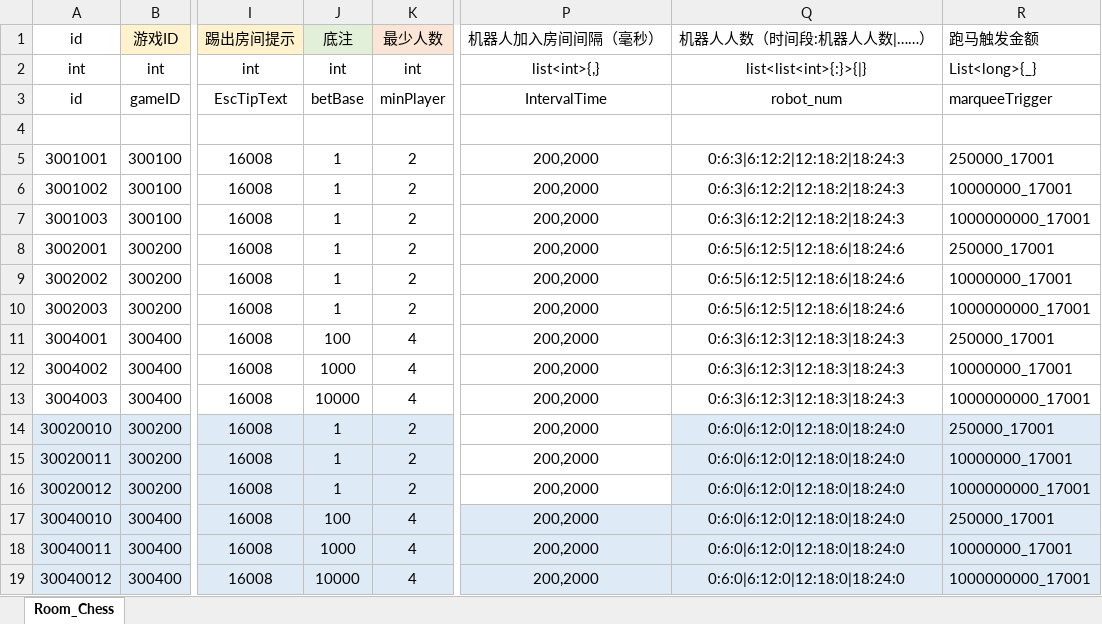
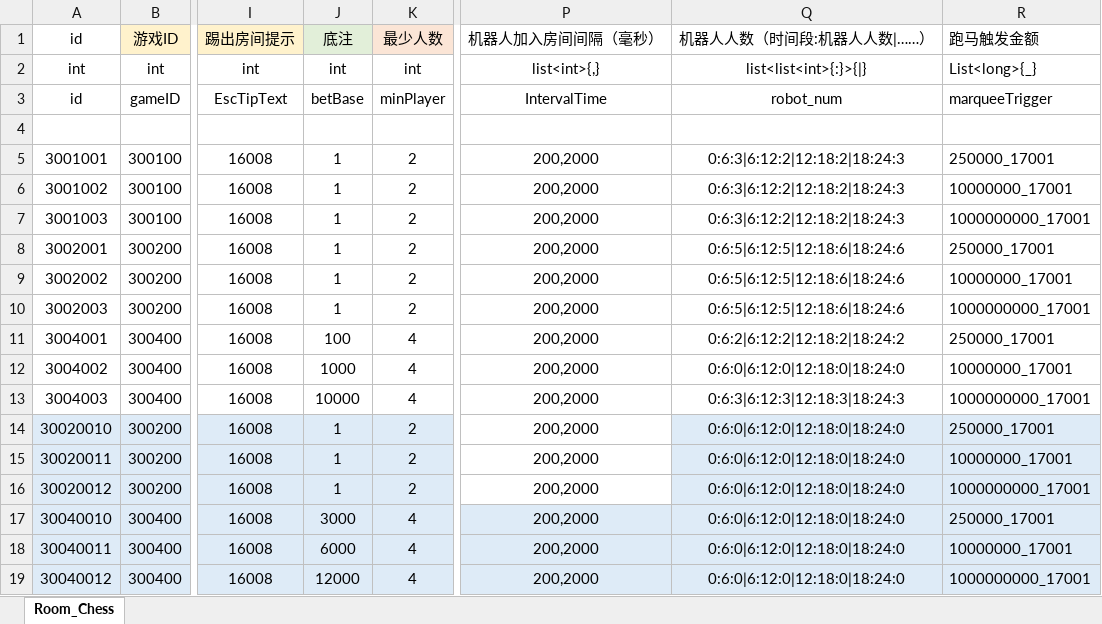
Before and after one commit to yanhailong/jjj_server, an Excel workbook: poker/resources/sample/Room_Chess.xlsx, sheet Room_Chess, drawn as a sheet; only a part is shown, gaps mark what is left out; values as stored, in another font and other column widths than the file's, no borders; the diff names each change by its address in the sheet, - before the commit and + after, or states it on an @@ line.

```diff
--- a/poker/resources/sample/Room_Chess.xlsx (sheet Room_Chess)
+++ b/poker/resources/sample/Room_Chess.xlsx (sheet Room_Chess)
-Q11 (机器人人数（时间段:机器人人数|……）): 0:6:3|6:12:3|12:18:3|18:24:3
+Q11 (机器人人数（时间段:机器人人数|……）): 0:6:2|6:12:2|12:18:2|18:24:2
-Q12 (机器人人数（时间段:机器人人数|……）): 0:6:3|6:12:3|12:18:3|18:24:3
+Q12 (机器人人数（时间段:机器人人数|……）): 0:6:0|6:12:0|12:18:0|18:24:0
-J17 (底注): 100
+J17 (底注): 3000
-J18 (底注): 1000
+J18 (底注): 6000
-J19 (底注): 10000
+J19 (底注): 12000
```
Also changed, not shown: 1 other file.
